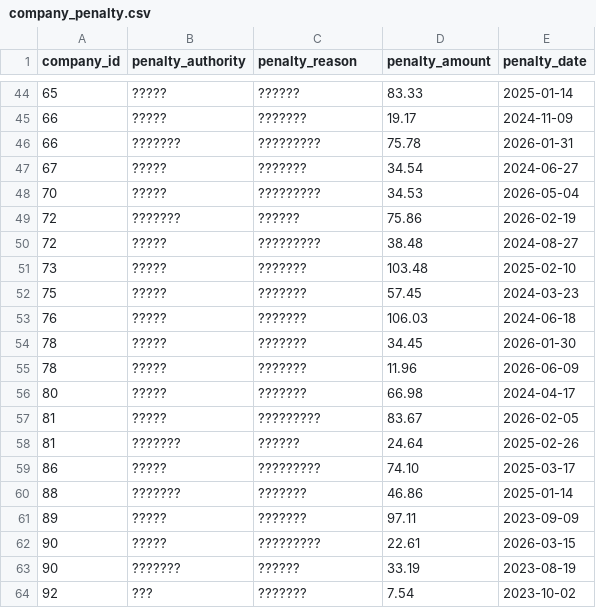
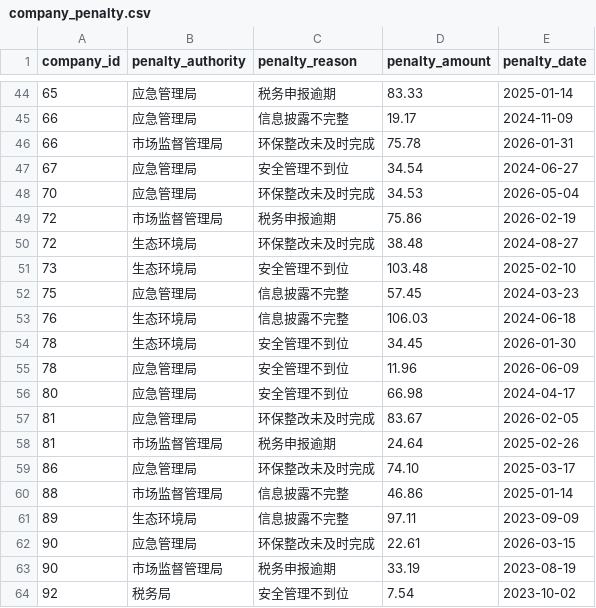
Before and after one commit to wendyli7/EnterpriseRisk-Pro, a CSV file: data/sample/company_penalty.csv, drawn as a sheet; only a part is shown, gaps mark what is left out; the diff covers the shown part only.

```diff
--- a/data/sample/company_penalty.csv
+++ b/data/sample/company_penalty.csv
@@ -44,21 +44,21 @@
-65,?????,??????,83.33,2025-01-14
-66,?????,???????,19.17,2024-11-09
-66,???????,?????????,75.78,2026-01-31
-67,?????,???????,34.54,2024-06-27
-70,?????,?????????,34.53,2026-05-04
-72,???????,??????,75.86,2026-02-19
-72,?????,?????????,38.48,2024-08-27
-73,?????,???????,103.48,2025-02-10
-75,?????,???????,57.45,2024-03-23
-76,?????,???????,106.03,2024-06-18
-78,?????,???????,34.45,2026-01-30
-78,?????,???????,11.96,2026-06-09
-80,?????,???????,66.98,2024-04-17
-81,?????,?????????,83.67,2026-02-05
-81,???????,??????,24.64,2025-02-26
-86,?????,?????????,74.10,2025-03-17
-88,???????,???????,46.86,2025-01-14
-89,?????,???????,97.11,2023-09-09
-90,?????,?????????,22.61,2026-03-15
-90,???????,??????,33.19,2023-08-19
-92,???,???????,7.54,2023-10-02
+65,应急管理局,税务申报逾期,83.33,2025-01-14
+66,应急管理局,信息披露不完整,19.17,2024-11-09
+66,市场监督管理局,环保整改未及时完成,75.78,2026-01-31
+67,应急管理局,安全管理不到位,34.54,2024-06-27
+70,应急管理局,环保整改未及时完成,34.53,2026-05-04
+72,市场监督管理局,税务申报逾期,75.86,2026-02-19
+72,生态环境局,环保整改未及时完成,38.48,2024-08-27
+73,生态环境局,安全管理不到位,103.48,2025-02-10
+75,应急管理局,信息披露不完整,57.45,2024-03-23
+76,生态环境局,信息披露不完整,106.03,2024-06-18
+78,生态环境局,安全管理不到位,34.45,2026-01-30
+78,应急管理局,安全管理不到位,11.96,2026-06-09
+80,应急管理局,安全管理不到位,66.98,2024-04-17
+81,应急管理局,环保整改未及时完成,83.67,2026-02-05
+81,市场监督管理局,税务申报逾期,24.64,2025-02-26
+86,应急管理局,环保整改未及时完成,74.10,2025-03-17
+88,市场监督管理局,信息披露不完整,46.86,2025-01-14
+89,生态环境局,信息披露不完整,97.11,2023-09-09
+90,应急管理局,环保整改未及时完成,22.61,2026-03-15
+90,市场监督管理局,税务申报逾期,33.19,2023-08-19
+92,税务局,安全管理不到位,7.54,2023-10-02
```
Also changed, not shown: 92 edited cells elsewhere in this file, data/sample/company_basic.csv, data/sample/company_financial.csv, 4 other files.
